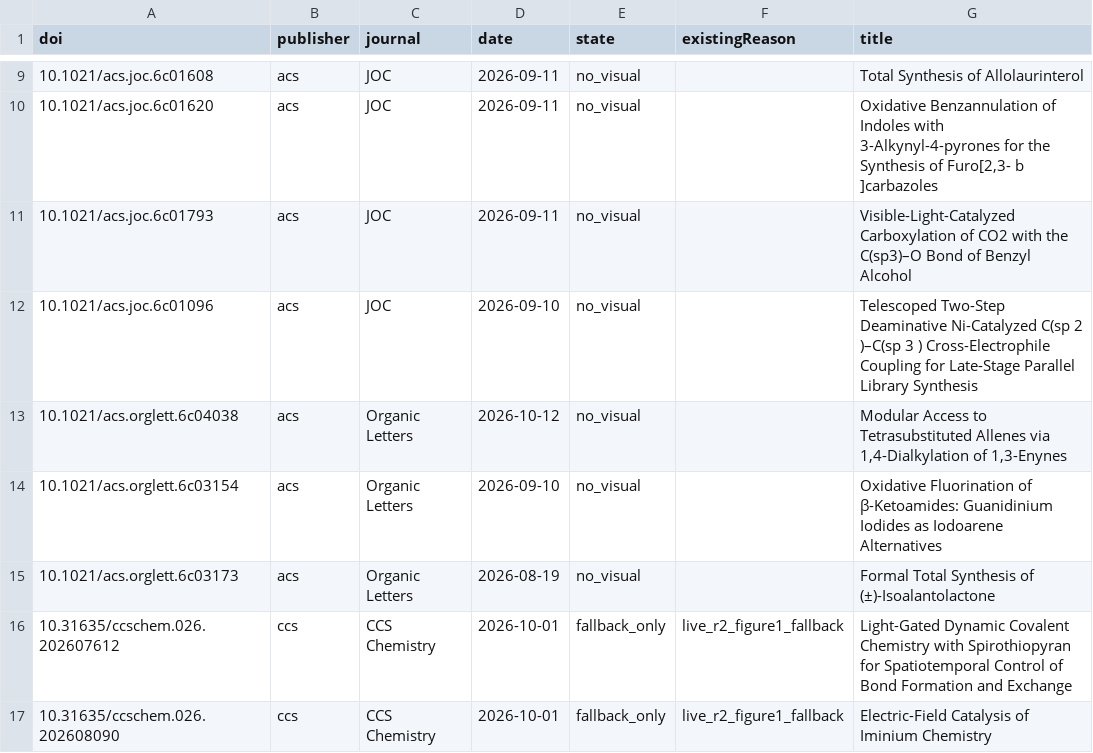
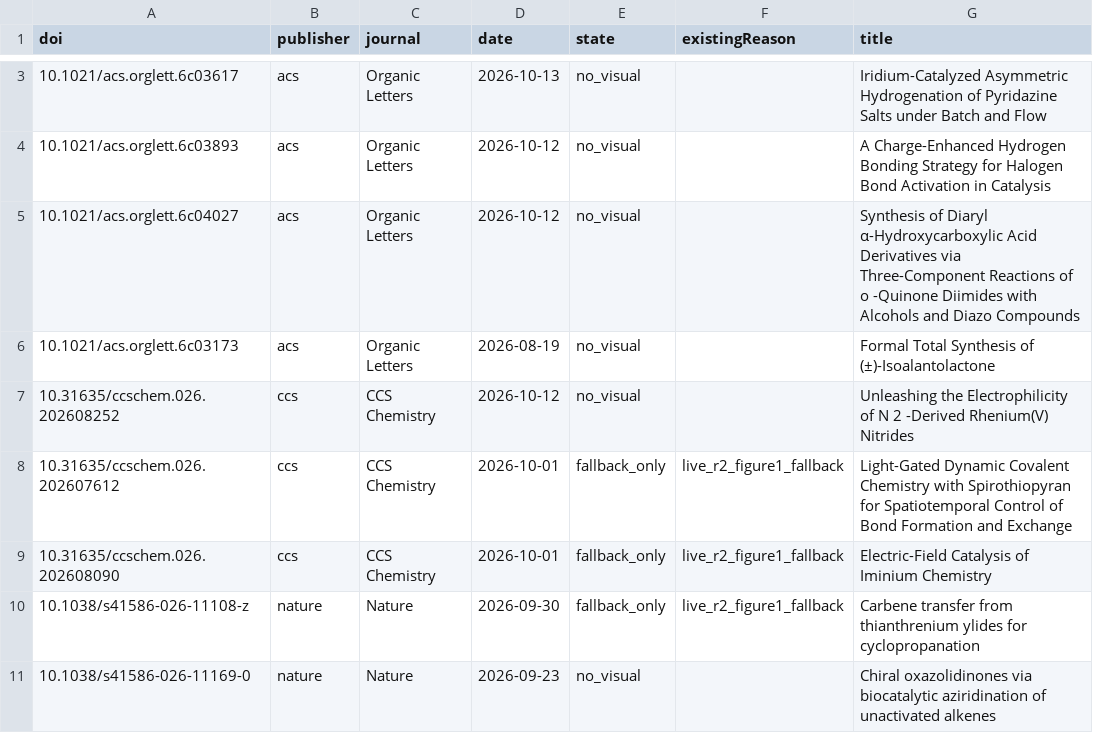
Before and after one commit to zhou526316-sys/organic-synthesis-gallery, a CSV file: toc-collector/queues/toc-demand-all.csv, drawn as a sheet; only a part is shown, gaps mark what is left out; the shorter side is filled out with more unchanged rows; the diff covers the shown part only.

```diff
--- a/toc-collector/queues/toc-demand-all.csv
+++ b/toc-collector/queues/toc-demand-all.csv
@@ -9,8 +3,6 @@ doi,publisher,journal,date,state,existingReason,title
-10.1021/acs.joc.6c01608,acs,JOC,2026-09-11,no_visual,,Total Synthesis of Allolaurinterol
-10.1021/acs.joc.6c01620,acs,JOC,2026-09-11,no_visual,,"Oxidative Benzannulation of Indoles with 3-Alkynyl-4-pyrones for the Synthesis of Furo[2,3- b ]carbazoles"
-10.1021/acs.joc.6c01793,acs,JOC,2026-09-11,no_visual,,Visible-Light-Catalyzed Carboxylation of CO2 with the C(sp3)–O Bond of Benzyl Alcohol
-10.1021/acs.joc.6c01096,acs,JOC,2026-09-10,no_visual,,Telescoped Two-Step Deaminative Ni-Catalyzed C(sp 2 )–C(sp 3 ) Cross-Electrophile Coupling for Late-Stage Parallel Library Synthesis
-10.1021/acs.orglett.6c04038,acs,Organic Letters,2026-10-12,no_visual,,"Modular Access to Tetrasubstituted Allenes via 1,4-Dialkylation of 1,3-Enynes"
-10.1021/acs.orglett.6c03154,acs,Organic Letters,2026-09-10,no_visual,,Oxidative Fluorination of β-Ketoamides: Guanidinium Iodides as Iodoarene Alternatives
+10.1021/acs.orglett.6c03617,acs,Organic Letters,2026-10-13,no_visual,,Iridium-Catalyzed Asymmetric Hydrogenation of Pyridazine Salts under Batch and Flow
+10.1021/acs.orglett.6c03893,acs,Organic Letters,2026-10-12,no_visual,,A Charge-Enhanced Hydrogen Bonding Strategy for Halogen Bond Activation in Catalysis
+10.1021/acs.orglett.6c04027,acs,Organic Letters,2026-10-12,no_visual,,Synthesis of Diaryl α-Hydroxycarboxylic Acid Derivatives via Three-Component Reactions of o -Quinone Diimides with Alcohols and Diazo Compounds
 10.1021/acs.orglett.6c03173,acs,Organic Letters,2026-08-19,no_visual,,Formal Total Synthesis of (±)-Isoalantolactone
+10.31635/ccschem.026.202608252,ccs,CCS Chemistry,2026-10-12,no_visual,,Unleashing the Electrophilicity of N 2 -Derived Rhenium(V) Nitrides
 10.31635/ccschem.026.202607612,ccs,CCS Chemistry,2026-10-01,fallback_only,live_r2_figure1_fallback,Light-Gated Dynamic Covalent Chemistry with Spirothiopyran for Spatiotemporal Control of Bond Formation and Exchange
```
Also changed, not shown: 1 added row, 7 removed rows and 4 edited cells elsewhere in this file, 11 other files.
